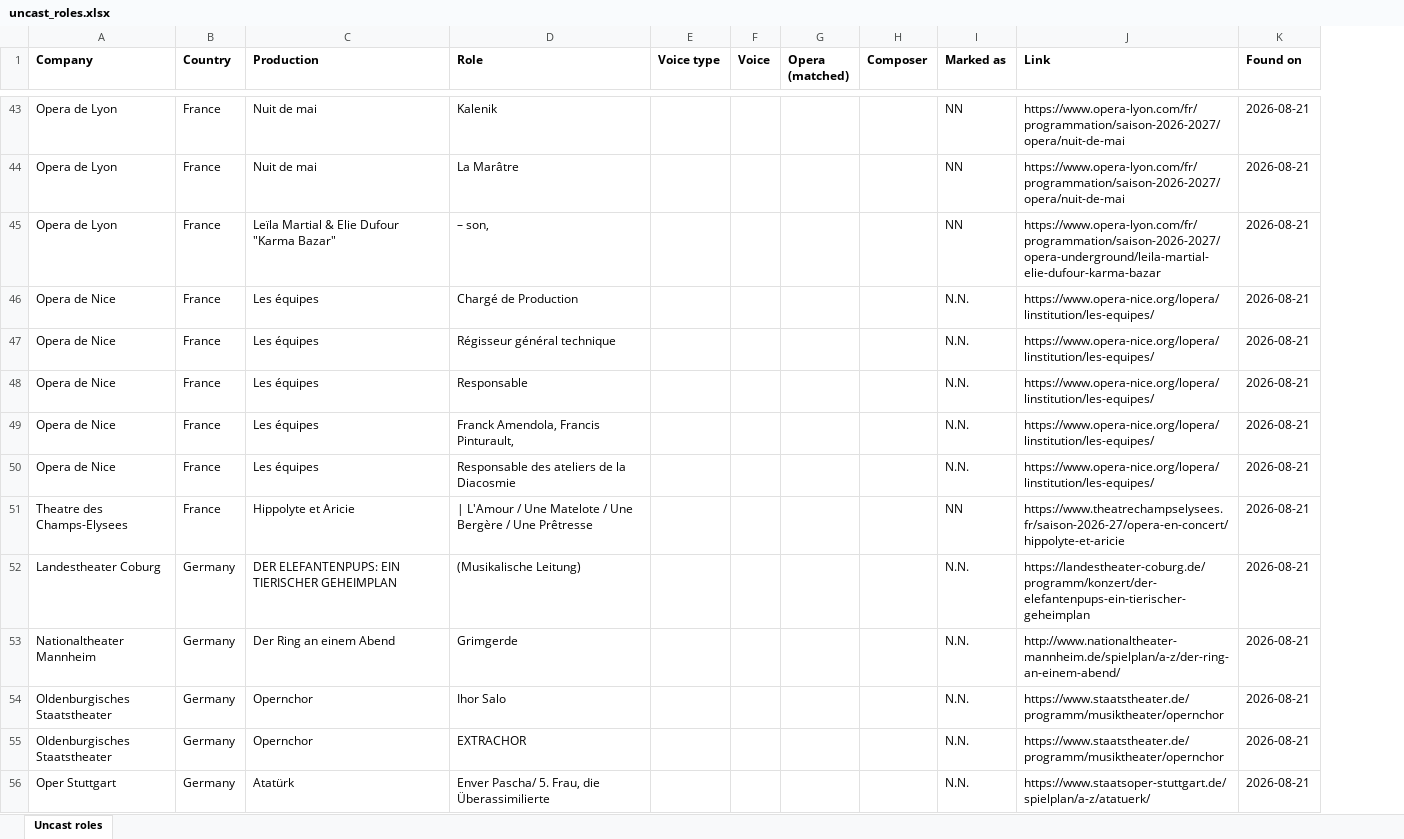
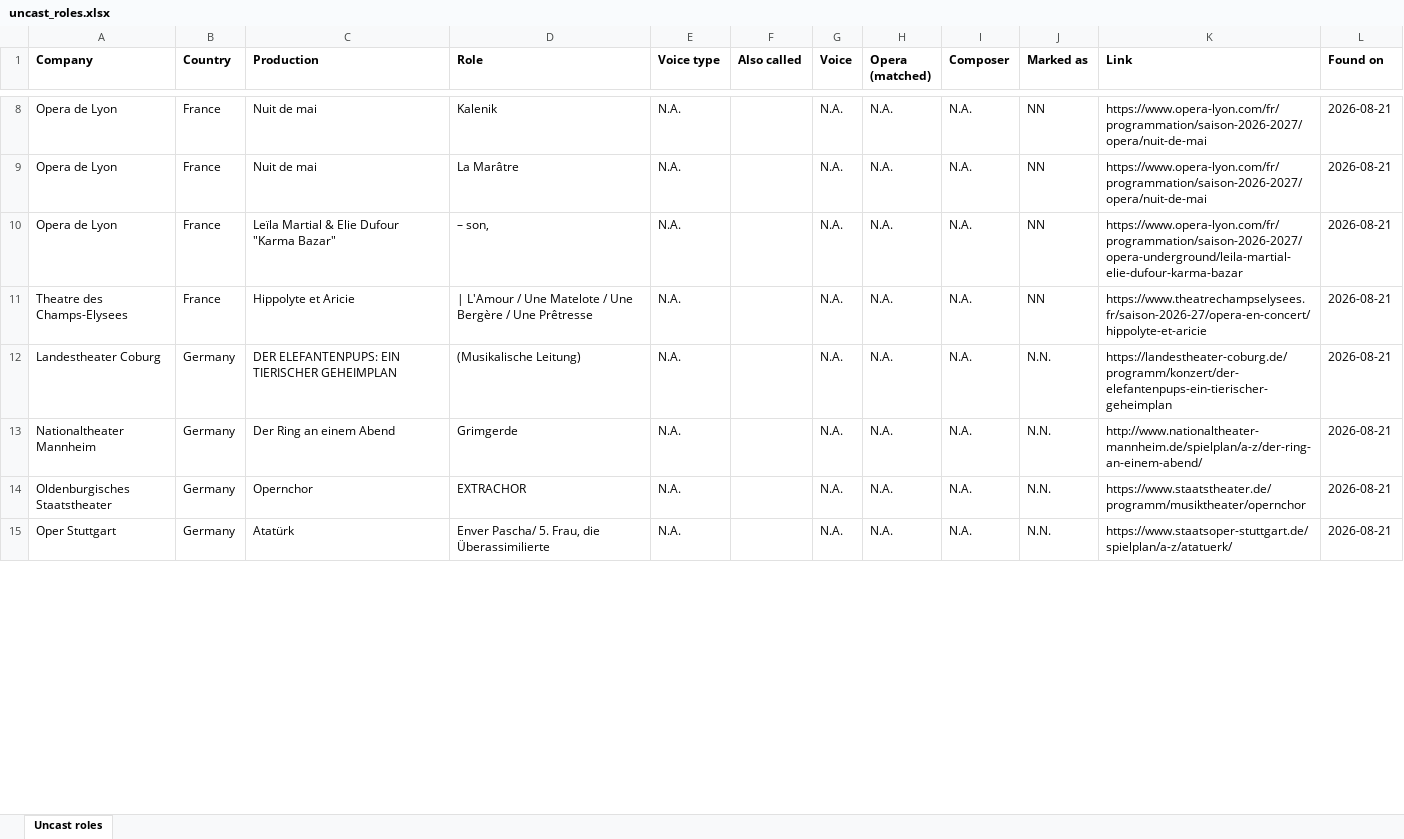
Before and after one commit to will-diggle/Opera-Scraper, an Excel workbook: uncast_roles.xlsx, sheet Uncast roles, drawn as a sheet; only a part is shown, gaps mark what is left out; values as stored, in another font and other column widths than the file's, no borders; removed rows and columns are numbered as before the commit, all else as after; the diff covers the shown part only; the diff names each change by its address in the sheet, - before the commit and + after, or states it on an @@ line.

```diff
--- a/uncast_roles.xlsx (sheet Uncast roles)
+++ b/uncast_roles.xlsx (sheet Uncast roles)
+column F (Also called), empty
-E8:E10 (Voice type): (empty)
+E8:E10 (Voice type): N.A.
-G8:G10 (Voice): (empty)
+G8:G10 (Voice): N.A.
-H8:H10 (Opera (matched)): (empty)
+H8:H10 (Opera (matched)): N.A.
-I8:I10 (Composer): (empty)
+I8:I10 (Composer): N.A.
-row 46: Opera de Nice | France | Les équipes | Chargé de Production |  |  |  |  | N.N. | https://www.opera-nice.org/lopera/linstitution/les-equipes/ | 2026-08-21
-row 47: Opera de Nice | France | Les équipes | Régisseur général technique |  |  |  |  | N.N. | https://www.opera-nice.org/lopera/linstitution/les-equipes/ | 2026-08-21
-row 48: Opera de Nice | France | Les équipes | Responsable |  |  |  |  | N.N. | https://www.opera-nice.org/lopera/linstitution/les-equipes/ | 2026-08-21
-row 49: Opera de Nice | France | Les équipes | Franck Amendola, Francis Pinturault, |  |  |  |  | N.N. | https://www.opera-nice.org/lopera/linstitution/les-equipes/ | 2026-08-21
-row 50: Opera de Nice | France | Les équipes | Responsable des ateliers de la Diacosmie |  |  |  |  | N.N. | https://www.opera-nice.org/lopera/linstitution/les-equipes/ | 2026-08-21
-E11:E13 (Voice type): (empty)
+E11:E13 (Voice type): N.A.
-G11:G13 (Voice): (empty)
+G11:G13 (Voice): N.A.
-H11:H13 (Opera (matched)): (empty)
+H11:H13 (Opera (matched)): N.A.
-I11:I13 (Composer): (empty)
+I11:I13 (Composer): N.A.
-row 54: Oldenburgisches Staatstheater | Germany | Opernchor | Ihor Salo |  |  |  |  | N.N. | https://www.staatstheater.de/programm/musiktheater/opernchor | 2026-08-21
-E14:E15 (Voice type): (empty)
+E14:E15 (Voice type): N.A.
-G14:G15 (Voice): (empty)
+G14:G15 (Voice): N.A.
-H14:H15 (Opera (matched)): (empty)
+H14:H15 (Opera (matched)): N.A.
-I14:I15 (Composer): (empty)
+I14:I15 (Composer): N.A.
```
Also changed, not shown: 39 removed rows and 68 edited cells elsewhere in this sheet, 6 other files.
